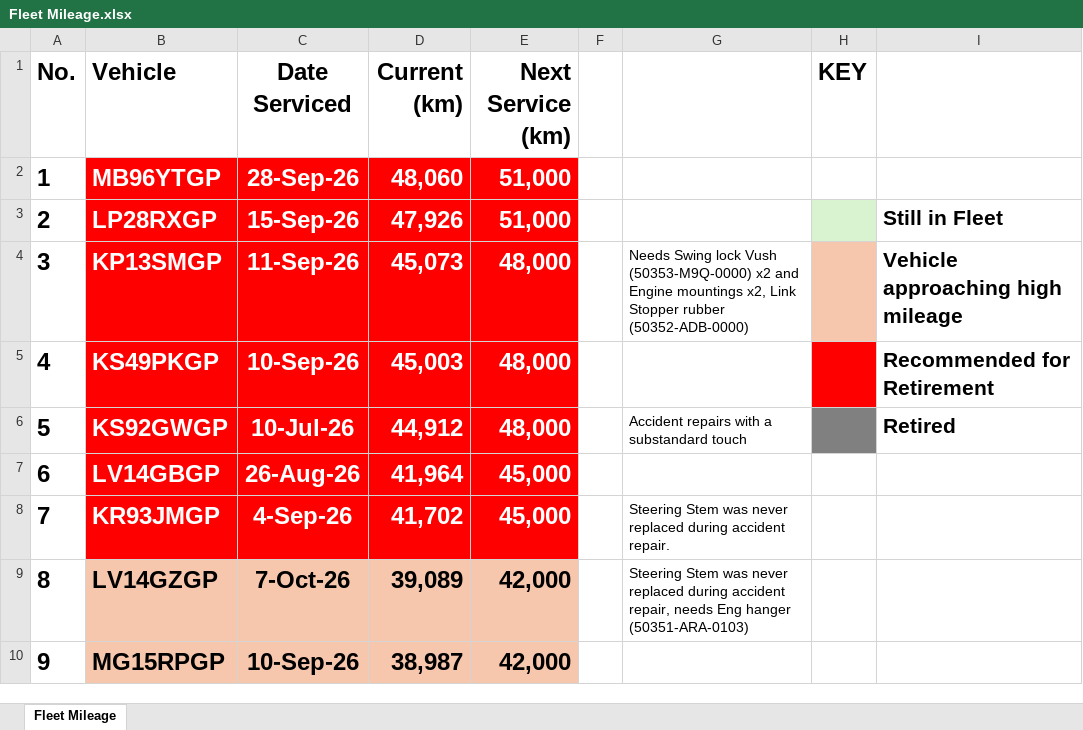
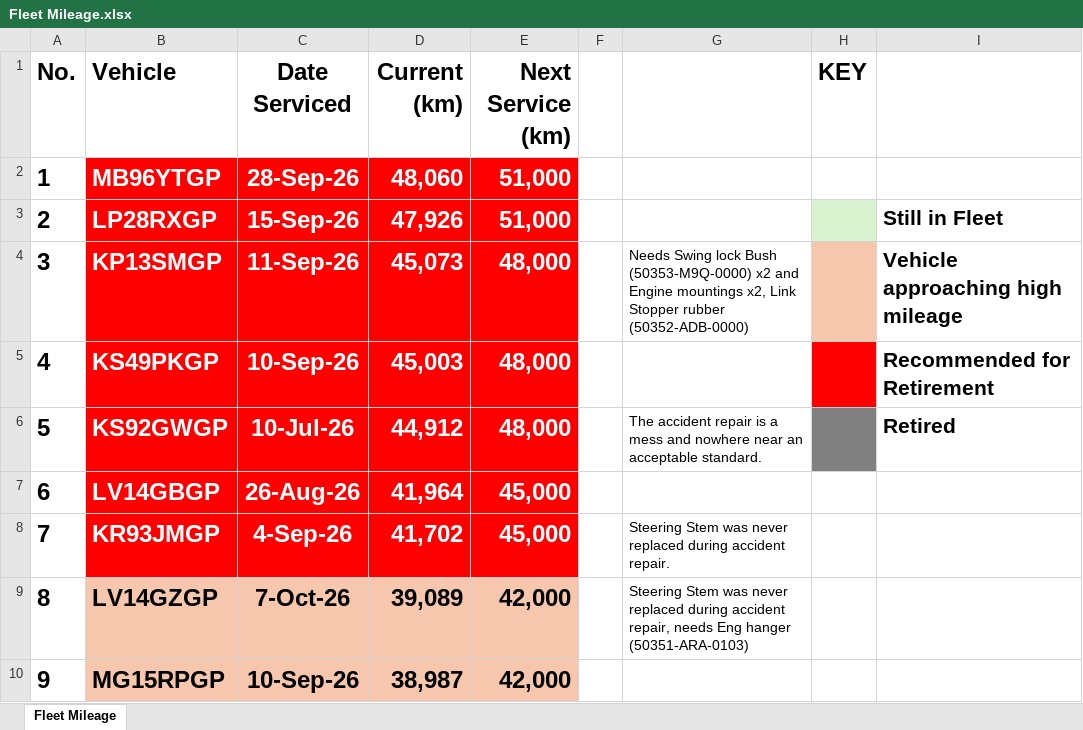
Before and after one commit to cloudlint/MobilityFleet, an Excel workbook: Fleet Mileage.xlsx, sheet Fleet Mileage, drawn as a sheet; only a part is shown; values as stored, in another font and other column widths than the file's, no borders; the diff covers the shown part only; the diff names each change by its address in the sheet, - before the commit and + after, or states it on an @@ line.

```diff
--- a/Fleet Mileage.xlsx (sheet Fleet Mileage)
+++ b/Fleet Mileage.xlsx (sheet Fleet Mileage)
-G4: …Swing lock Vush (50353-M9Q-0000) x2…
+G4: …Swing lock Bush (50353-M9Q-0000) x2…
-G6: Accident repairs with a substandard touch
+G6: The accident repair is a mess and nowhere near an acceptable standard.
```
Also changed, not shown: 2 added rows, 10 removed rows, 5 edited cells, cell formats and row numbers in column A elsewhere in this sheet, 1 other file.
